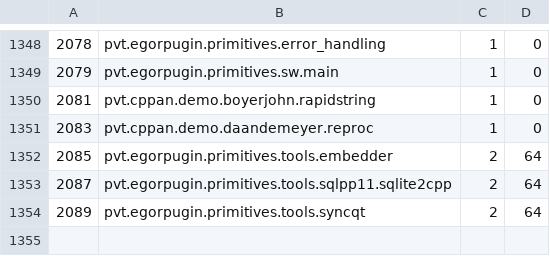
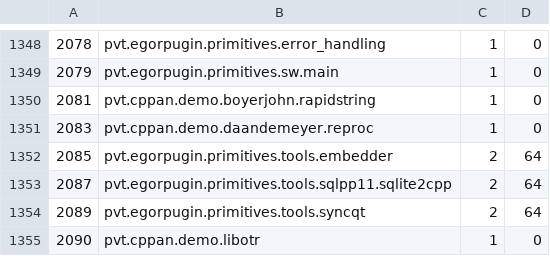
Before and after one commit to cppan/database, a CSV file: Projects.csv, drawn as a sheet; only a part is shown, gaps mark what is left out.

```diff
--- a/Projects.csv
+++ b/Projects.csv
@@ -1354 +1354,2 @@
 2089;pvt.egorpugin.primitives.tools.syncqt;2;64
+2090;pvt.cppan.demo.libotr;1;0
```
Also changed, not shown: ProjectVersions.csv, 1 other file.
